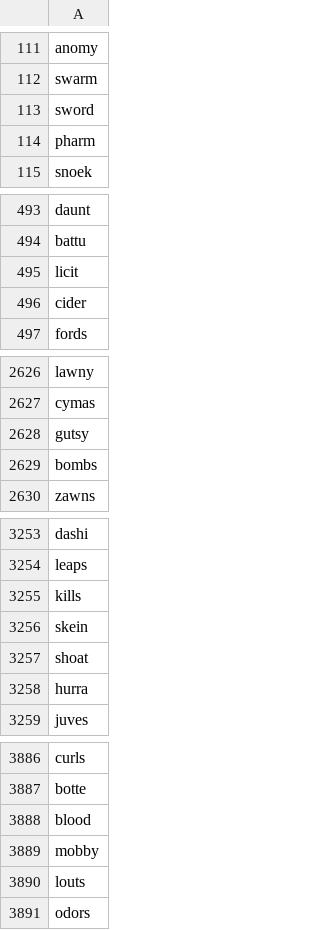
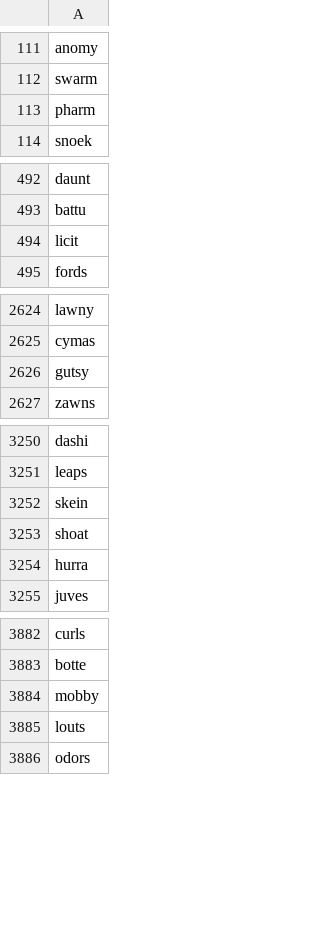
Before and after one commit to GurkiranSB/Wordle, a CSV file: words/words.csv, drawn as a sheet; only a part is shown, gaps mark what is left out; the diff covers the shown part only; the diff names each change by its address in the sheet, - before the commit and + after, or states it on an @@ line.

```diff
--- a/words/words.csv
+++ b/words/words.csv
-row 113: sword
-row 496: cider
-row 2629: bombs
-row 3255: kills
-row 3888: blood
```
Also changed, not shown: 20 removed rows elsewhere in this file, 1 other file.
